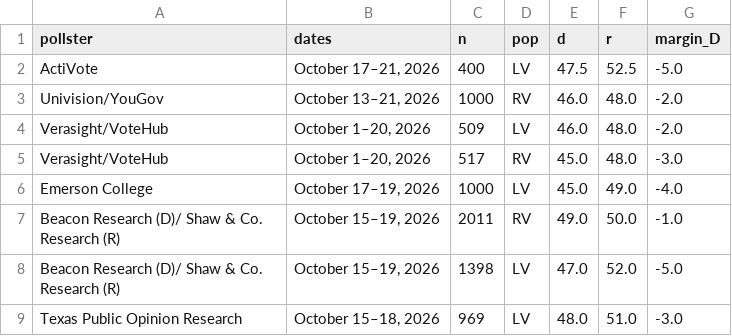
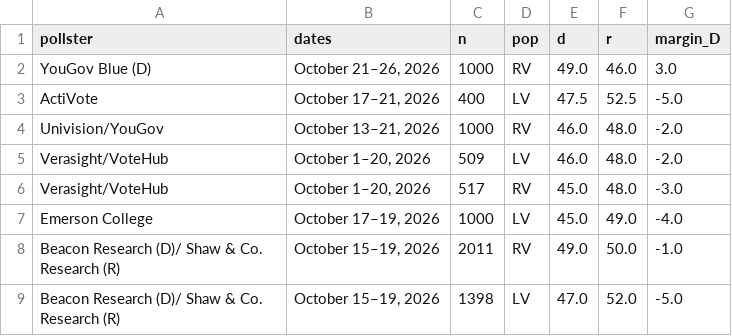
Before and after one commit to sujaynadkarni/texas-senate-forecast-2026, a CSV file: data/polls_governor.csv, drawn as a sheet; only a part is shown; the shorter side is filled out with more unchanged rows; the diff names each change by its address in the sheet, - before the commit and + after, or states it on an @@ line.

```diff
--- a/data/polls_governor.csv
+++ b/data/polls_governor.csv
+row 2: YouGov Blue (D) | October 21–26, 2026 | 1000 | RV | 49.0 | 46.0 | 3.0
```
Also changed, not shown: data/polls_senate.csv, 15 other files.
